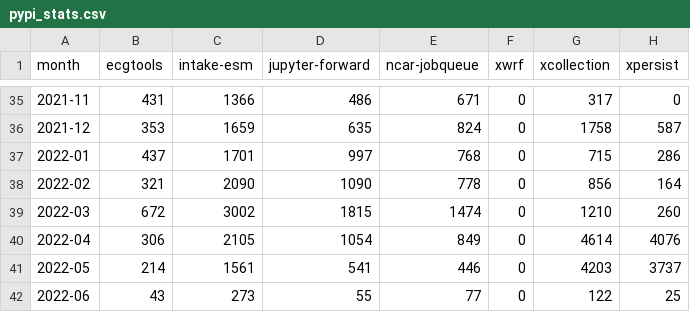
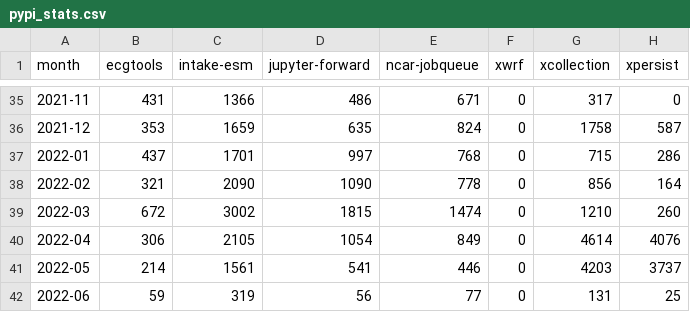
Before and after one commit to ncar-xdev/ncar-xdev.github.io, a CSV file: data/pypi_stats.csv, drawn as a sheet; only a part is shown, gaps mark what is left out.

```diff
--- a/data/pypi_stats.csv
+++ b/data/pypi_stats.csv
@@ -41,2 +41,2 @@ month,ecgtools,intake-esm,jupyter-forward,ncar-jobqueue,xwrf,xcollection,xpersis
 2022-05,214,1561,541,446,0,4203,3737
-2022-06,43,273,55,77,0,122,25
+2022-06,59,319,56,77,0,131,25
```
